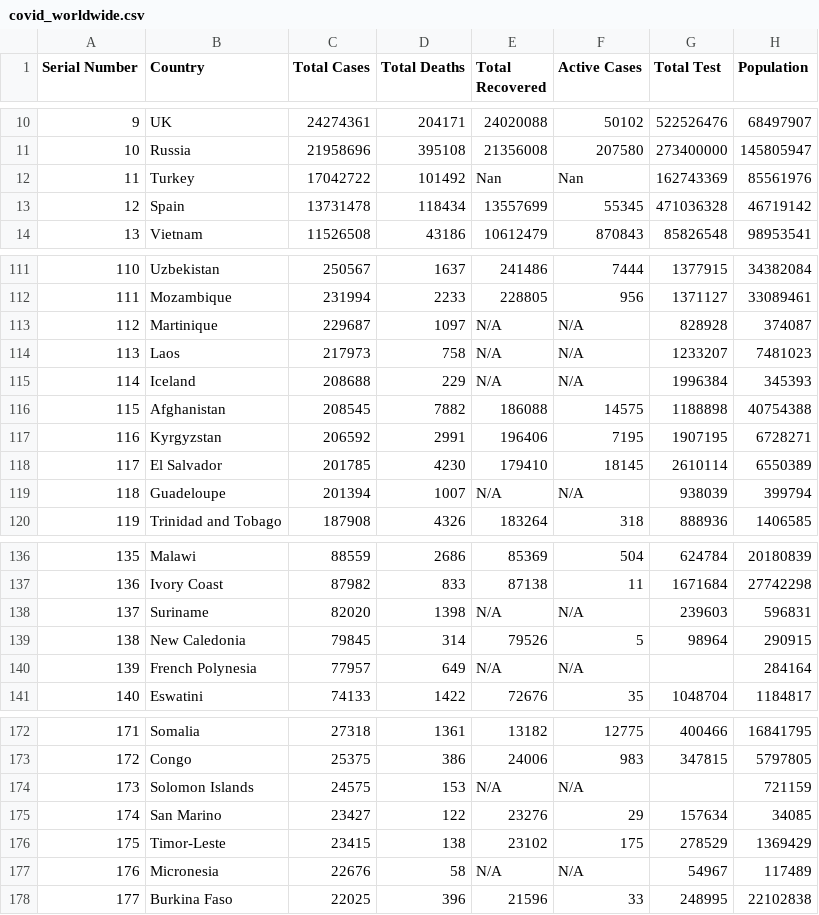
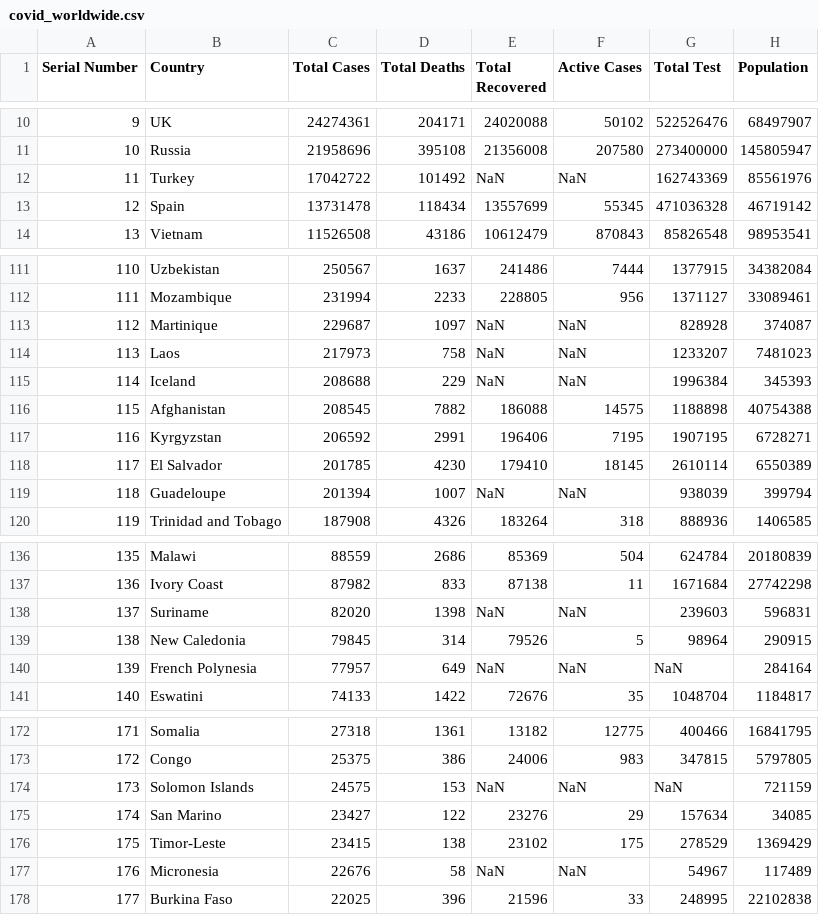
Before and after one commit to AndreaVanini/dataset_covid, a CSV file: covid_worldwide.csv, drawn as a sheet; only a part is shown, gaps mark what is left out; the diff covers the shown part only.

```diff
--- a/covid_worldwide.csv
+++ b/covid_worldwide.csv
@@ -11,3 +11,3 @@ Serial Number,Country,Total Cases,Total Deaths,Total Recovered,Active Cases,Tota
 10,Russia,21958696,395108,21356008,207580,273400000,145805947
-11,Turkey,17042722,101492,Nan,Nan,162743369,85561976
+11,Turkey,17042722,101492,NaN,NaN,162743369,85561976
 12,Spain,13731478,118434,13557699,55345,471036328,46719142
@@ -112,5 +112,5 @@ Serial Number,Country,Total Cases,Total Deaths,Total Recovered,Active Cases,Tota
 111,Mozambique,231994,2233,228805,956,1371127,33089461
-112,Martinique,229687,1097,N/A,N/A,828928,374087
-113,Laos,217973,758,N/A,N/A,1233207,7481023
-114,Iceland,208688,229,N/A,N/A,1996384,345393
+112,Martinique,229687,1097,NaN,NaN,828928,374087
+113,Laos,217973,758,NaN,NaN,1233207,7481023
+114,Iceland,208688,229,NaN,NaN,1996384,345393
 115,Afghanistan,208545,7882,186088,14575,1188898,40754388
@@ -118,3 +118,3 @@ Serial Number,Country,Total Cases,Total Deaths,Total Recovered,Active Cases,Tota
 117,El Salvador,201785,4230,179410,18145,2610114,6550389
-118,Guadeloupe,201394,1007,N/A,N/A,938039,399794
+118,Guadeloupe,201394,1007,NaN,NaN,938039,399794
 119,Trinidad and Tobago,187908,4326,183264,318,888936,1406585
@@ -137,5 +137,5 @@ Serial Number,Country,Total Cases,Total Deaths,Total Recovered,Active Cases,Tota
 136,Ivory Coast,87982,833,87138,11,1671684,27742298
-137,Suriname,82020,1398,N/A,N/A,239603,596831
+137,Suriname,82020,1398,NaN,NaN,239603,596831
 138,New Caledonia,79845,314,79526,5,98964,290915
-139,French Polynesia,77957,649,N/A,N/A,,284164
+139,French Polynesia,77957,649,NaN,NaN,NaN,284164
 140,Eswatini,74133,1422,72676,35,1048704,1184817
@@ -173,6 +173,6 @@ Serial Number,Country,Total Cases,Total Deaths,Total Recovered,Active Cases,Tota
 172,Congo,25375,386,24006,983,347815,5797805
-173,Solomon Islands,24575,153,N/A,N/A,,721159
+173,Solomon Islands,24575,153,NaN,NaN,NaN,721159
 174,San Marino,23427,122,23276,29,157634,34085
 175,Timor-Leste,23415,138,23102,175,278529,1369429
-176,Micronesia,22676,58,N/A,N/A,54967,117489
+176,Micronesia,22676,58,NaN,NaN,54967,117489
 177,Burkina Faso,22025,396,21596,33,248995,22102838
```
Also changed, not shown: 46 edited cells elsewhere in this file.
